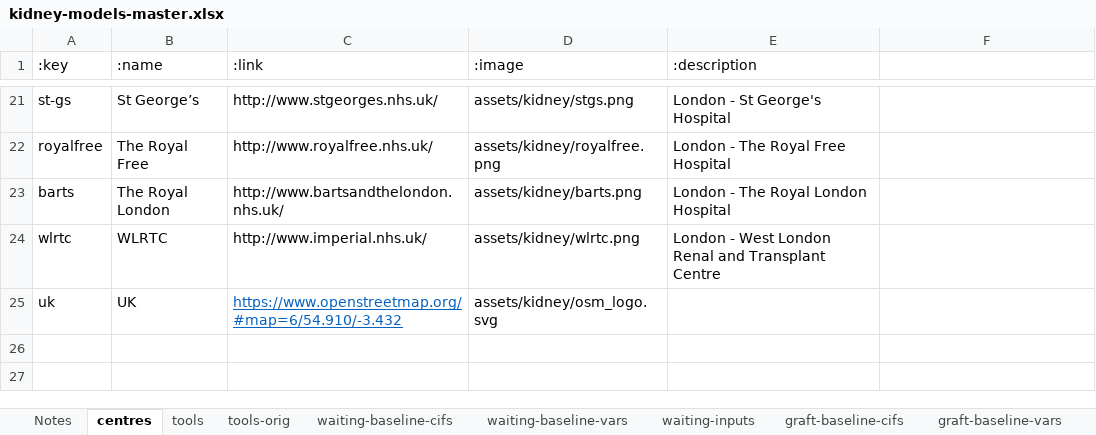
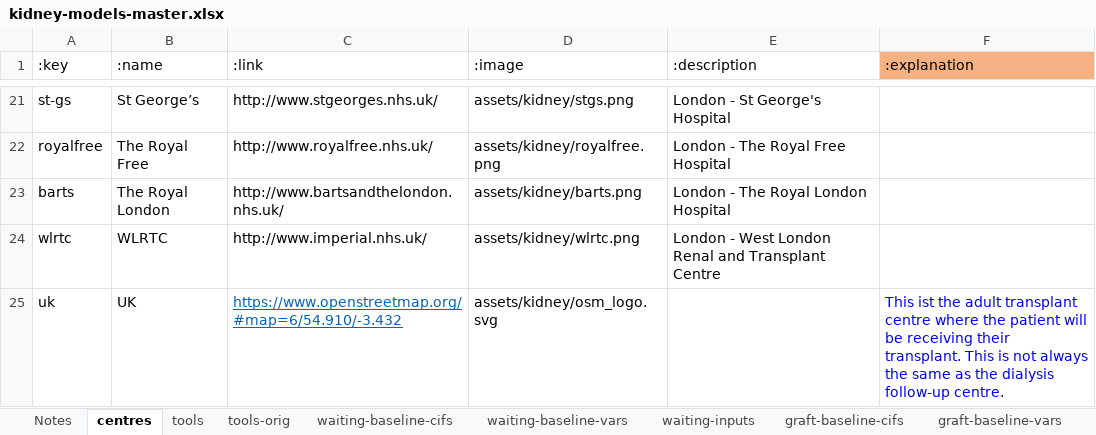
Before and after one commit to WintonCentre/kcp, an Excel workbook: resources/kidney-models-master.xlsx, sheet centres, drawn as a sheet; only a part is shown, gaps mark what is left out; values as stored, in another font and other column widths than the file's, no borders; the diff names each change by its address in the sheet, - before the commit and + after, or states it on an @@ line.

```diff
--- a/resources/kidney-models-master.xlsx (sheet centres)
+++ b/resources/kidney-models-master.xlsx (sheet centres)
-F1: (empty)
+F1: :explanation
-F1 fill: none
+F1 fill: #F4B183
-F25 (:explanation): (empty)
+F25 (:explanation): This ist the adult transplant centre where the patient will be receiving their transplant. This is not always the same as the dialysis follow-up centre.
```
Also changed, not shown: sheet waiting-inputs, sheet survival-inputs, resources/lung-models-master.xlsx, 12 other files.
